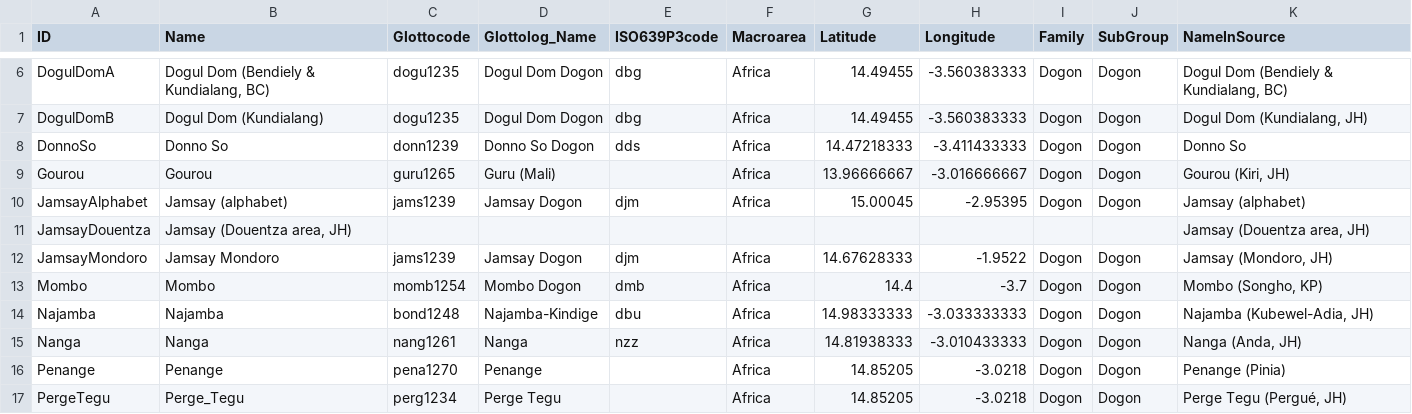
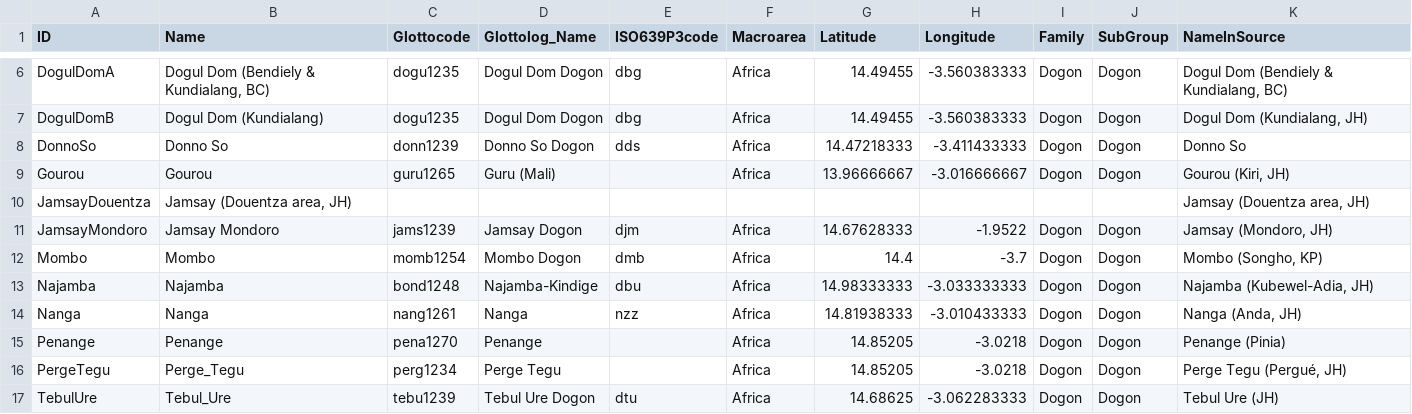
Before and after one commit to languageislands/heathdogon, a CSV file: cldf/languages.csv, drawn as a sheet; only a part is shown, gaps mark what is left out; the shorter side is filled out with more unchanged rows.

```diff
--- a/cldf/languages.csv
+++ b/cldf/languages.csv
@@ -9,3 +9,2 @@ DonnoSo,Donno So,donn1239,Donno So Dogon,dds,Africa,14.47218333,-3.411433333,Dog
 Gourou,Gourou,guru1265,Guru (Mali),,Africa,13.96666667,-3.016666667,Dogon,Dogon,"Gourou (Kiri, JH)"
-JamsayAlphabet,Jamsay (alphabet),jams1239,Jamsay Dogon,djm,Africa,15.00045,-2.95395,Dogon,Dogon,Jamsay (alphabet)
 JamsayDouentza,"Jamsay (Douentza area, JH)",,,,,,,,,"Jamsay (Douentza area, JH)"
```
Also changed, not shown: etc/languages.tsv, 7 other files.
